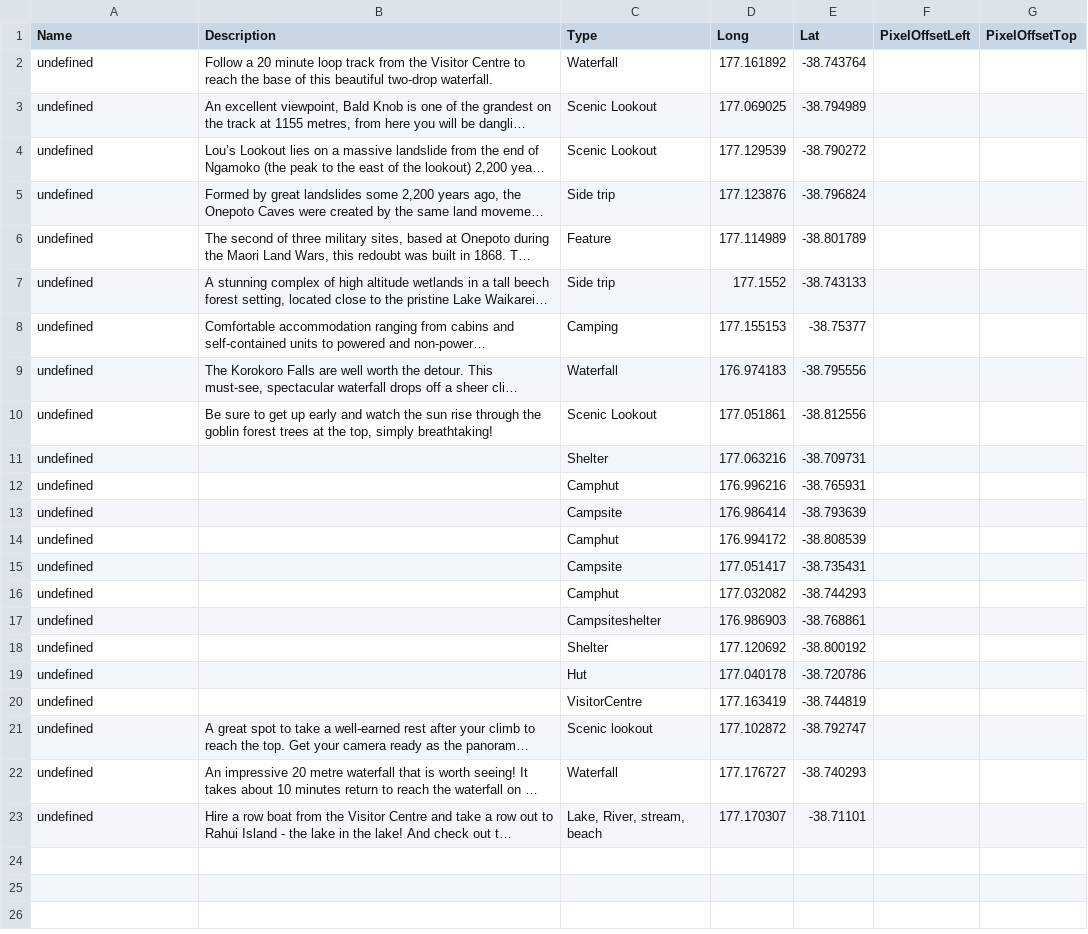
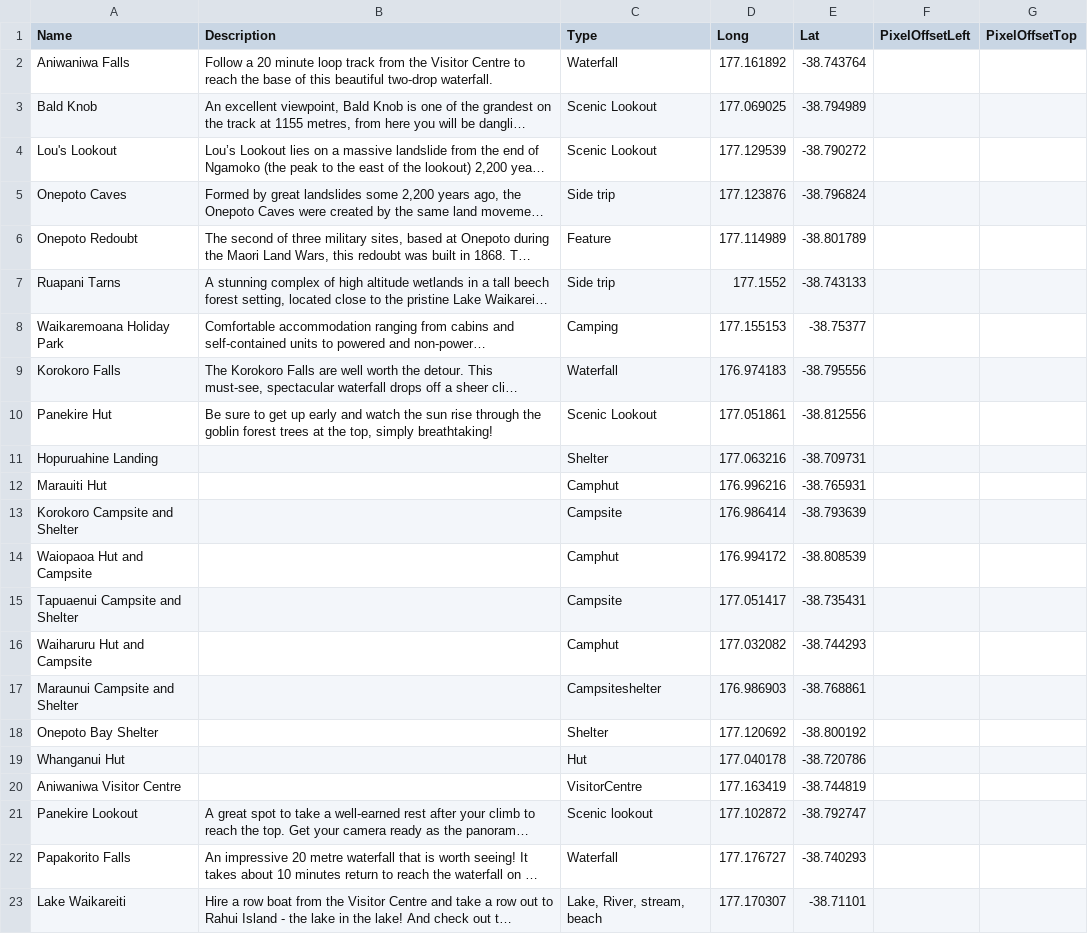
Before and after one commit to mtysoe/greatwalks-builder, a CSV file: walks/Lake Waikaremoana/locations.csv, drawn as a sheet; long unchanged cells end in …; the diff names each change by its address in the sheet, - before the commit and + after, or states it on an @@ line.

```diff
--- a/walks/Lake Waikaremoana/locations.csv
+++ b/walks/Lake Waikaremoana/locations.csv
-A2 (Name): undefined
+A2 (Name): Aniwaniwa Falls
-A3 (Name): undefined
+A3 (Name): Bald Knob
-A4 (Name): undefined
+A4 (Name): Lou's Lookout
-A5 (Name): undefined
+A5 (Name): Onepoto Caves
-A6 (Name): undefined
+A6 (Name): Onepoto Redoubt
-A7 (Name): undefined
+A7 (Name): Ruapani Tarns
-A8 (Name): undefined
+A8 (Name): Waikaremoana Holiday Park
-A9 (Name): undefined
+A9 (Name): Korokoro Falls
-A10 (Name): undefined
+A10 (Name): Panekire Hut
-A11 (Name): undefined
+A11 (Name): Hopuruahine Landing
-A12 (Name): undefined
+A12 (Name): Marauiti Hut
-A13 (Name): undefined
+A13 (Name): Korokoro Campsite and Shelter
-A14 (Name): undefined
+A14 (Name): Waiopaoa Hut and Campsite
-A15 (Name): undefined
+A15 (Name): Tapuaenui Campsite and Shelter
-A16 (Name): undefined
+A16 (Name): Waiharuru Hut and Campsite
-A17 (Name): undefined
+A17 (Name): Maraunui Campsite and Shelter
-A18 (Name): undefined
+A18 (Name): Onepoto Bay Shelter
-A19 (Name): undefined
+A19 (Name): Whanganui Hut
-A20 (Name): undefined
+A20 (Name): Aniwaniwa Visitor Centre
-A21 (Name): undefined
+A21 (Name): Panekire Lookout
-A22 (Name): undefined
+A22 (Name): Papakorito Falls
-A23 (Name): undefined
+A23 (Name): Lake Waikareiti
```
Also changed, not shown: walks/Abel Tasman Coast Track/locations.csv, walks/Heaphy Track/locations.csv, 10 other files.
